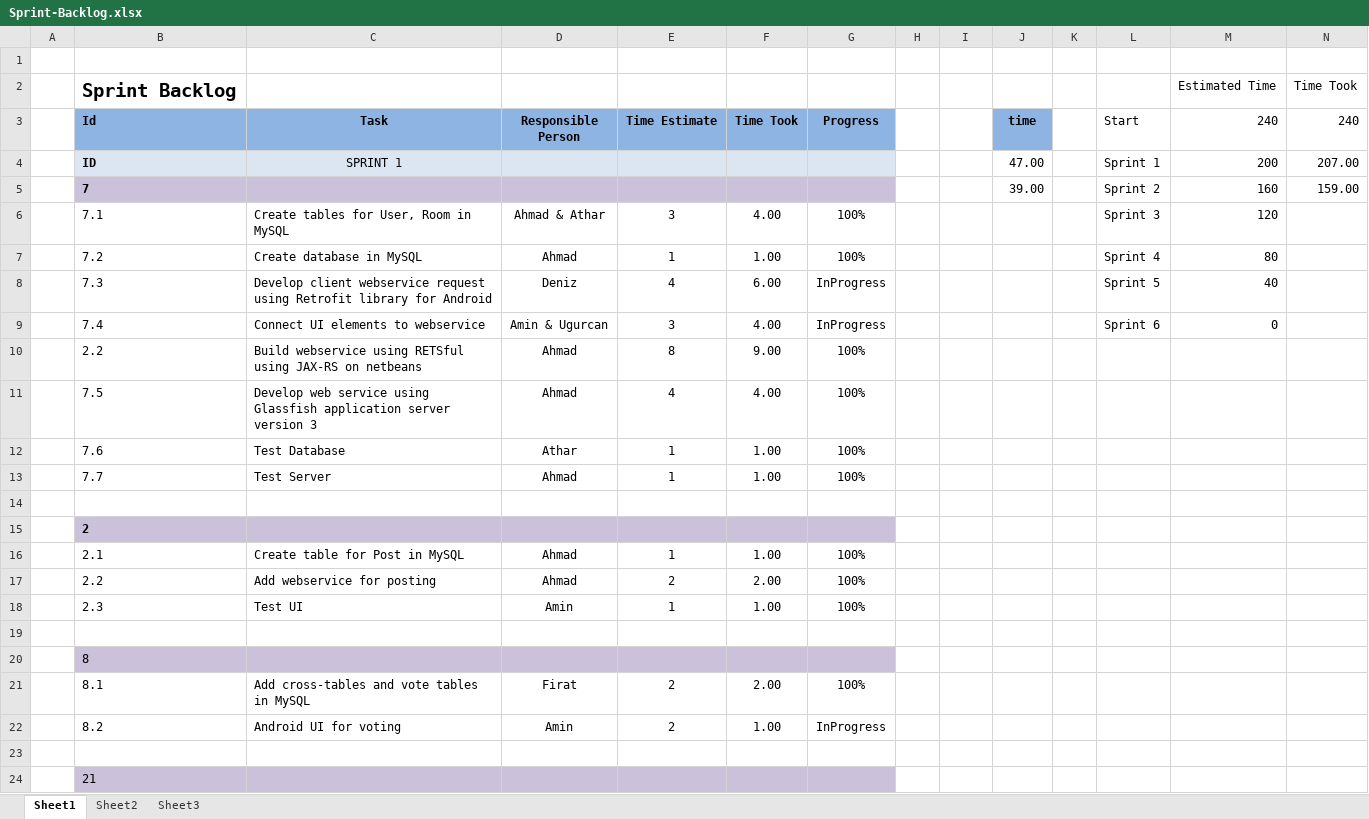
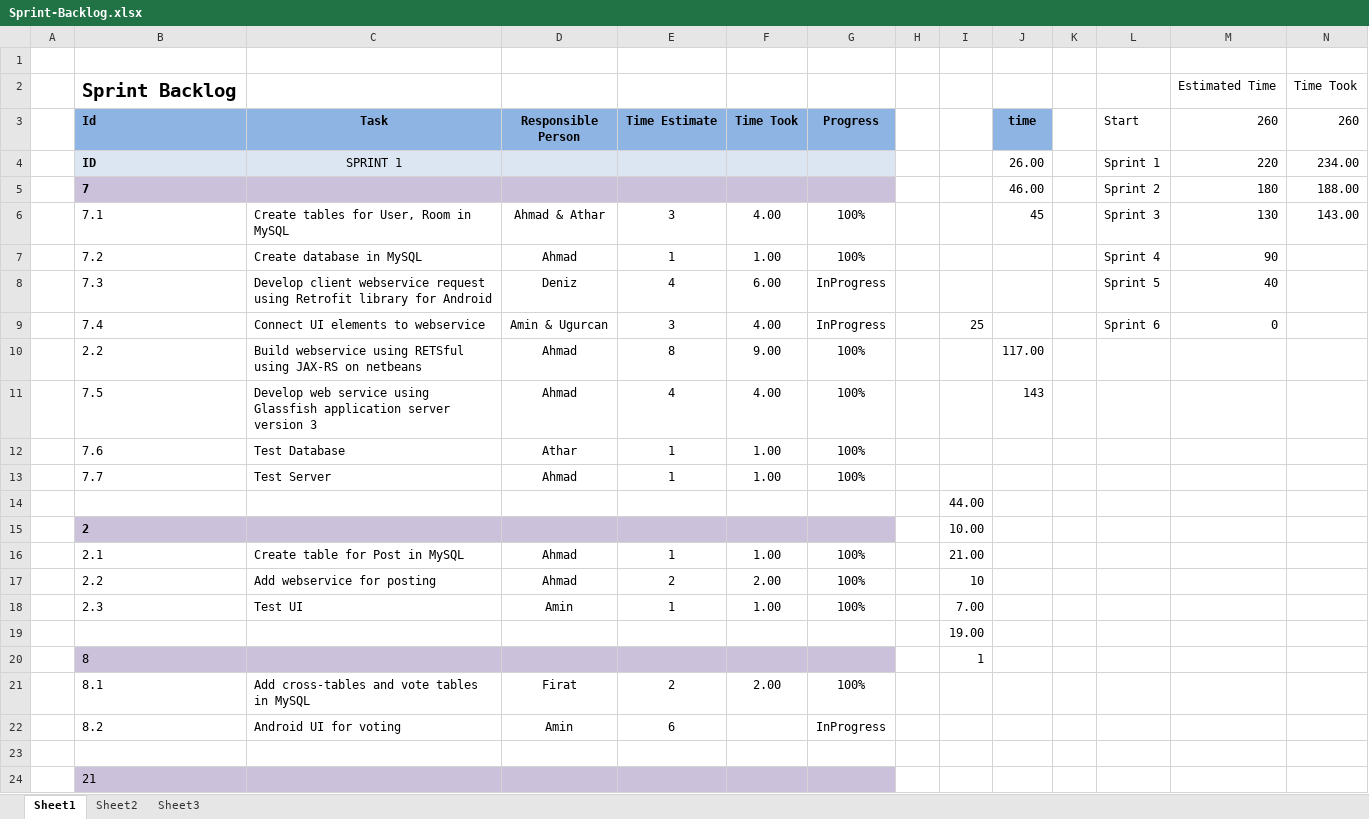
Before and after one commit to OZMOPOL/Documentation, an Excel workbook: SprintBacklog/Sprint-Backlog.xlsx, sheet Sheet1, drawn as a sheet; only a part is shown; values as stored, in another font and other column widths than the file's, no borders; charts and pictures not drawn; removed rows and columns are numbered as before the commit, all else as after; the diff covers the shown part only; the diff names each change by its address in the sheet, - before the commit and + after, or states it on an @@ line.

Commit message:
Sprint 3
Backlogs and report is completed for sprint3. The report is added.

```diff
--- a/SprintBacklog/Sprint-Backlog.xlsx (sheet Sheet1)
+++ b/SprintBacklog/Sprint-Backlog.xlsx (sheet Sheet1)
-M3: 240
+M3: 260
-N3: 240
+N3: 260
-J4 (time): 47.00
+J4 (time): 26.00
-M4 (260): 200
+M4 (260): 220
-N4 (260): 207.00
+N4 (260): 234.00
-row 5:  | 7 |  |  |  |  |  |  |  | 39.00 |  | Sprint 2 | 160 | 159.00
+row 5:  | 7 |  |  |  |  |  |  |  | 46.00 |  | Sprint 2 | 180 | 188.00
-J6 (time): (empty)
+J6 (time): 45
-M6 (260): 120
+M6 (260): 130
-N6 (260): (empty)
+N6 (260): 143.00
-M7 (260): 80
+M7 (260): 90
-I9: (empty)
+I9: 25
-J10 (time): (empty)
+J10 (time): 117.00
-J11 (time): (empty)
+J11 (time): 143
-I14: (empty)
+I14: 44.00
-I15: (empty)
+I15: 10.00
-I16: (empty)
+I16: 21.00
-I17: (empty)
+I17: 10
-I18: (empty)
+I18: 7.00
-I19: (empty)
+I19: 19.00
-I20: (empty)
+I20: 1
-E22 (Time Estimate): 2
+E22 (Time Estimate): 6
-F22 (Time Took): 1.00
+F22 (Time Took): (empty)
```
Also changed, not shown: 35 added rows elsewhere in this sheet, sheet Sheet2, charts or pictures, ProductBacklog/Product-Backlog.xlsx, 1 other file.
